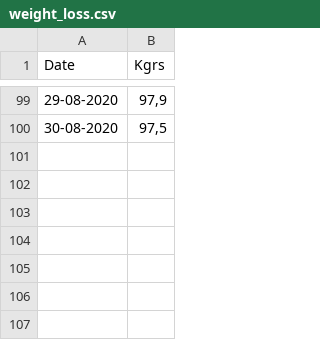
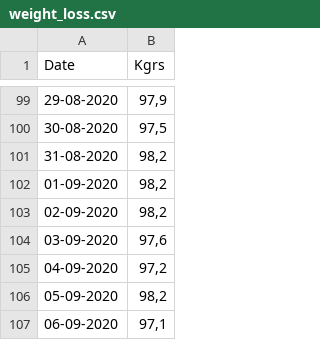
Before and after one commit to myapos/javascript_playground, a CSV file: data/weight_loss.csv, drawn as a sheet; only a part is shown, gaps mark what is left out; the diff names each change by its address in the sheet, - before the commit and + after, or states it on an @@ line.

Commit message:
added valeus for september 1st week

```diff
--- a/data/weight_loss.csv
+++ b/data/weight_loss.csv
+row 101: 31-08-2020 | 98,2
+row 102: 01-09-2020 | 98,2
+row 103: 02-09-2020 | 98,2
+row 104: 03-09-2020 | 97,6
+row 105: 04-09-2020 | 97,2
+row 106: 05-09-2020 | 98,2
+row 107: 06-09-2020 | 97,1
```
